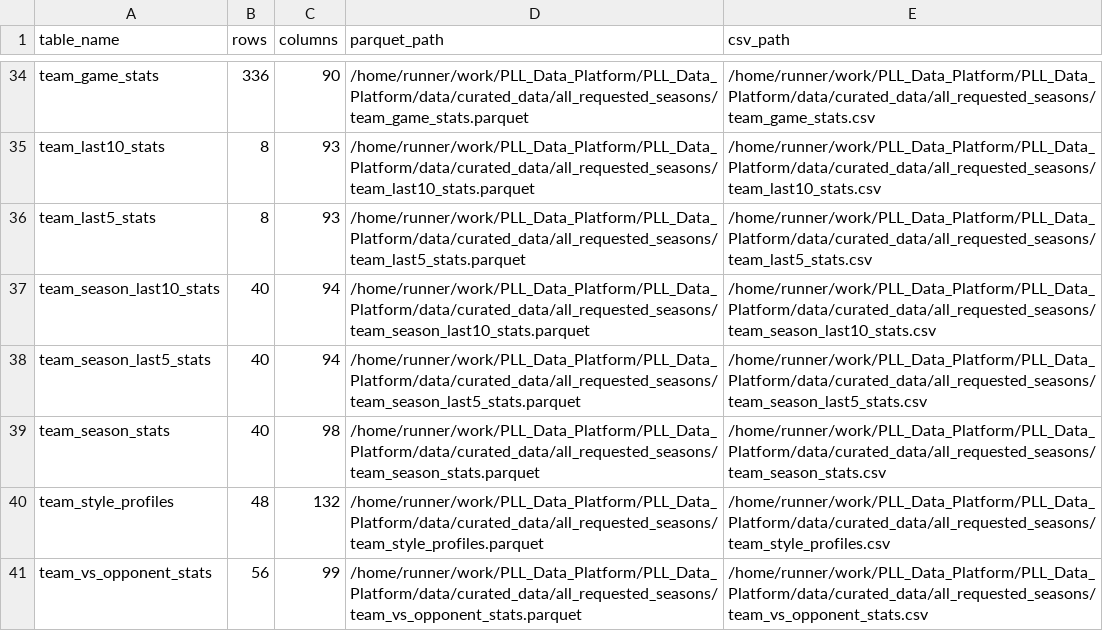
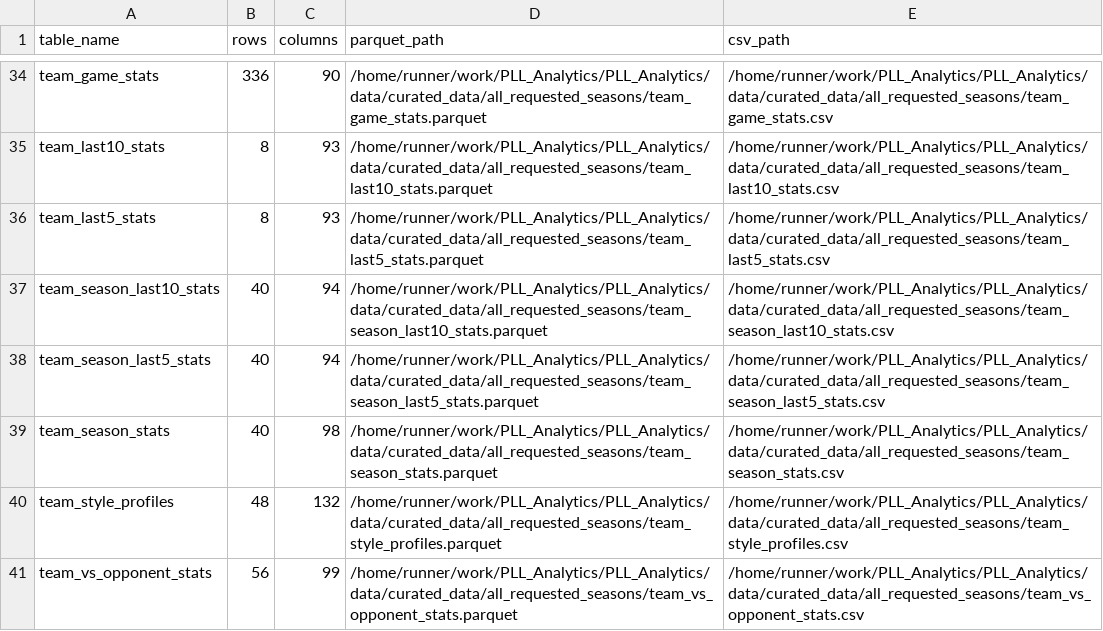
Before and after one commit to ajpayzant/PLL_Data_Platform, a CSV file: data/curated_data/all_requested_seasons/artifact_index.csv, drawn as a sheet; only a part is shown, gaps mark what is left out; the diff covers the shown part only; the diff names each change by its address in the sheet, - before the commit and + after, or states it on an @@ line.

```diff
--- a/data/curated_data/all_requested_seasons/artifact_index.csv
+++ b/data/curated_data/all_requested_seasons/artifact_index.csv
-D34 (parquet_path): /home/runner/work/PLL_Data_Platform/PLL_Data_Platform/data/curated_data/all_requested_seasons/team_game_stats.parquet
+D34 (parquet_path): /home/runner/work/PLL_Analytics/PLL_Analytics/data/curated_data/all_requested_seasons/team_game_stats.parquet
-E34 (csv_path): /home/runner/work/PLL_Data_Platform/PLL_Data_Platform/data/curated_data/all_requested_seasons/team_game_stats.csv
+E34 (csv_path): /home/runner/work/PLL_Analytics/PLL_Analytics/data/curated_data/all_requested_seasons/team_game_stats.csv
-D35 (parquet_path): /home/runner/work/PLL_Data_Platform/PLL_Data_Platform/data/curated_data/all_requested_seasons/team_last10_stats.parquet
+D35 (parquet_path): /home/runner/work/PLL_Analytics/PLL_Analytics/data/curated_data/all_requested_seasons/team_last10_stats.parquet
-E35 (csv_path): /home/runner/work/PLL_Data_Platform/PLL_Data_Platform/data/curated_data/all_requested_seasons/team_last10_stats.csv
+E35 (csv_path): /home/runner/work/PLL_Analytics/PLL_Analytics/data/curated_data/all_requested_seasons/team_last10_stats.csv
-D36 (parquet_path): /home/runner/work/PLL_Data_Platform/PLL_Data_Platform/data/curated_data/all_requested_seasons/team_last5_stats.parquet
+D36 (parquet_path): /home/runner/work/PLL_Analytics/PLL_Analytics/data/curated_data/all_requested_seasons/team_last5_stats.parquet
-E36 (csv_path): /home/runner/work/PLL_Data_Platform/PLL_Data_Platform/data/curated_data/all_requested_seasons/team_last5_stats.csv
+E36 (csv_path): /home/runner/work/PLL_Analytics/PLL_Analytics/data/curated_data/all_requested_seasons/team_last5_stats.csv
-D37 (parquet_path): /home/runner/work/PLL_Data_Platform/PLL_Data_Platform/data/curated_data/all_requested_seasons/team_season_last10_stats.parquet
+D37 (parquet_path): /home/runner/work/PLL_Analytics/PLL_Analytics/data/curated_data/all_requested_seasons/team_season_last10_stats.parquet
-E37 (csv_path): /home/runner/work/PLL_Data_Platform/PLL_Data_Platform/data/curated_data/all_requested_seasons/team_season_last10_stats.csv
+E37 (csv_path): /home/runner/work/PLL_Analytics/PLL_Analytics/data/curated_data/all_requested_seasons/team_season_last10_stats.csv
-D38 (parquet_path): /home/runner/work/PLL_Data_Platform/PLL_Data_Platform/data/curated_data/all_requested_seasons/team_season_last5_stats.parquet
+D38 (parquet_path): /home/runner/work/PLL_Analytics/PLL_Analytics/data/curated_data/all_requested_seasons/team_season_last5_stats.parquet
-E38 (csv_path): /home/runner/work/PLL_Data_Platform/PLL_Data_Platform/data/curated_data/all_requested_seasons/team_season_last5_stats.csv
+E38 (csv_path): /home/runner/work/PLL_Analytics/PLL_Analytics/data/curated_data/all_requested_seasons/team_season_last5_stats.csv
-D39 (parquet_path): /home/runner/work/PLL_Data_Platform/PLL_Data_Platform/data/curated_data/all_requested_seasons/team_season_stats.parquet
+D39 (parquet_path): /home/runner/work/PLL_Analytics/PLL_Analytics/data/curated_data/all_requested_seasons/team_season_stats.parquet
-E39 (csv_path): /home/runner/work/PLL_Data_Platform/PLL_Data_Platform/data/curated_data/all_requested_seasons/team_season_stats.csv
+E39 (csv_path): /home/runner/work/PLL_Analytics/PLL_Analytics/data/curated_data/all_requested_seasons/team_season_stats.csv
-D40 (parquet_path): /home/runner/work/PLL_Data_Platform/PLL_Data_Platform/data/curated_data/all_requested_seasons/team_style_profiles.parquet
+D40 (parquet_path): /home/runner/work/PLL_Analytics/PLL_Analytics/data/curated_data/all_requested_seasons/team_style_profiles.parquet
-E40 (csv_path): /home/runner/work/PLL_Data_Platform/PLL_Data_Platform/data/curated_data/all_requested_seasons/team_style_profiles.csv
+E40 (csv_path): /home/runner/work/PLL_Analytics/PLL_Analytics/data/curated_data/all_requested_seasons/team_style_profiles.csv
-D41 (parquet_path): /home/runner/work/PLL_Data_Platform/PLL_Data_Platform/data/curated_data/all_requested_seasons/team_vs_opponent_stats.parquet
+D41 (parquet_path): /home/runner/work/PLL_Analytics/PLL_Analytics/data/curated_data/all_requested_seasons/team_vs_opponent_stats.parquet
-E41 (csv_path): /home/runner/work/PLL_Data_Platform/PLL_Data_Platform/data/curated_data/all_requested_seasons/team_vs_opponent_stats.csv
+E41 (csv_path): /home/runner/work/PLL_Analytics/PLL_Analytics/data/curated_data/all_requested_seasons/team_vs_opponent_stats.csv
```
Also changed, not shown: 64 edited cells elsewhere in this file, data/curated_data/all_requested_seasons/team_game_stats.csv, data/standardized_data/game_tables/game_manifest.csv, 10 other files.
